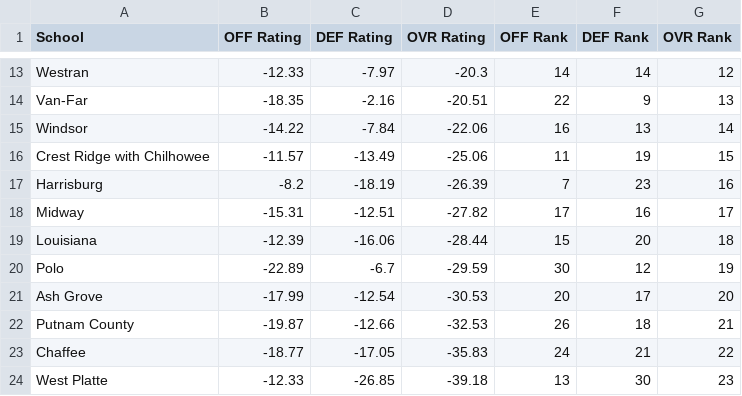
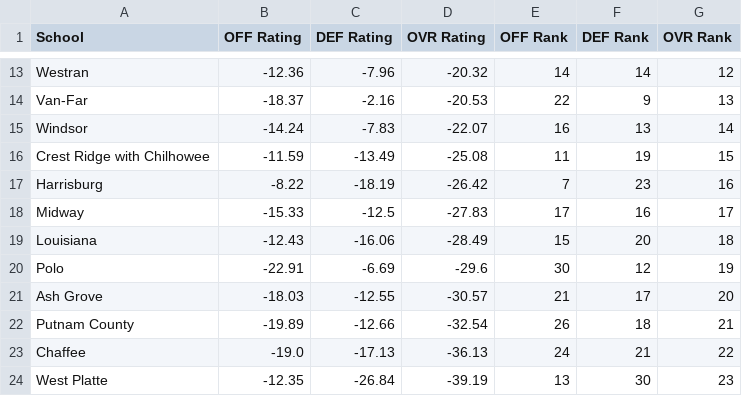
Before and after one commit to AllMOSports/football-ratings-2023, a CSV file: football_rankings_2023_class1.csv, drawn as a sheet; only a part is shown, gaps mark what is left out; the diff covers the shown part only; the diff names each change by its address in the sheet, - before the commit and + after, or states it on an @@ line.

```diff
--- a/football_rankings_2023_class1.csv
+++ b/football_rankings_2023_class1.csv
-B13 (OFF Rating): -12.33
+B13 (OFF Rating): -12.36
-C13 (DEF Rating): -7.97
+C13 (DEF Rating): -7.96
-D13 (OVR Rating): -20.3
+D13 (OVR Rating): -20.32
-B14 (OFF Rating): -18.35
+B14 (OFF Rating): -18.37
-D14 (OVR Rating): -20.51
+D14 (OVR Rating): -20.53
-B15 (OFF Rating): -14.22
+B15 (OFF Rating): -14.24
-C15 (DEF Rating): -7.84
+C15 (DEF Rating): -7.83
-D15 (OVR Rating): -22.06
+D15 (OVR Rating): -22.07
-B16 (OFF Rating): -11.57
+B16 (OFF Rating): -11.59
-D16 (OVR Rating): -25.06
+D16 (OVR Rating): -25.08
-B17 (OFF Rating): -8.2
+B17 (OFF Rating): -8.22
-D17 (OVR Rating): -26.39
+D17 (OVR Rating): -26.42
-B18 (OFF Rating): -15.31
+B18 (OFF Rating): -15.33
-C18 (DEF Rating): -12.51
+C18 (DEF Rating): -12.5
-D18 (OVR Rating): -27.82
+D18 (OVR Rating): -27.83
-B19 (OFF Rating): -12.39
+B19 (OFF Rating): -12.43
-D19 (OVR Rating): -28.44
+D19 (OVR Rating): -28.49
-B20 (OFF Rating): -22.89
+B20 (OFF Rating): -22.91
-C20 (DEF Rating): -6.7
+C20 (DEF Rating): -6.69
-D20 (OVR Rating): -29.59
+D20 (OVR Rating): -29.6
-B21 (OFF Rating): -17.99
+B21 (OFF Rating): -18.03
-C21 (DEF Rating): -12.54
+C21 (DEF Rating): -12.55
-D21 (OVR Rating): -30.53
+D21 (OVR Rating): -30.57
-E21 (OFF Rank): 20
+E21 (OFF Rank): 21
-B22 (OFF Rating): -19.87
+B22 (OFF Rating): -19.89
-D22 (OVR Rating): -32.53
+D22 (OVR Rating): -32.54
-B23 (OFF Rating): -18.77
+B23 (OFF Rating): -19.0
-C23 (DEF Rating): -17.05
+C23 (DEF Rating): -17.13
-D23 (OVR Rating): -35.83
+D23 (OVR Rating): -36.13
-B24 (OFF Rating): -12.33
+B24 (OFF Rating): -12.35
-C24 (DEF Rating): -26.85
+C24 (DEF Rating): -26.84
-D24 (OVR Rating): -39.18
+D24 (OVR Rating): -39.19
```
Also changed, not shown: 64 edited cells elsewhere in this file, football_rankings_2023_all.csv, football_rankings_2023_class3.csv, 12 other files.
